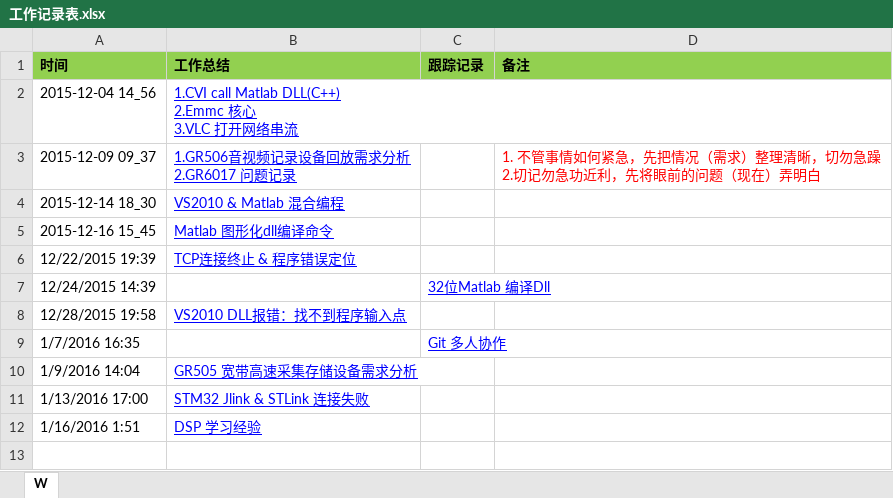
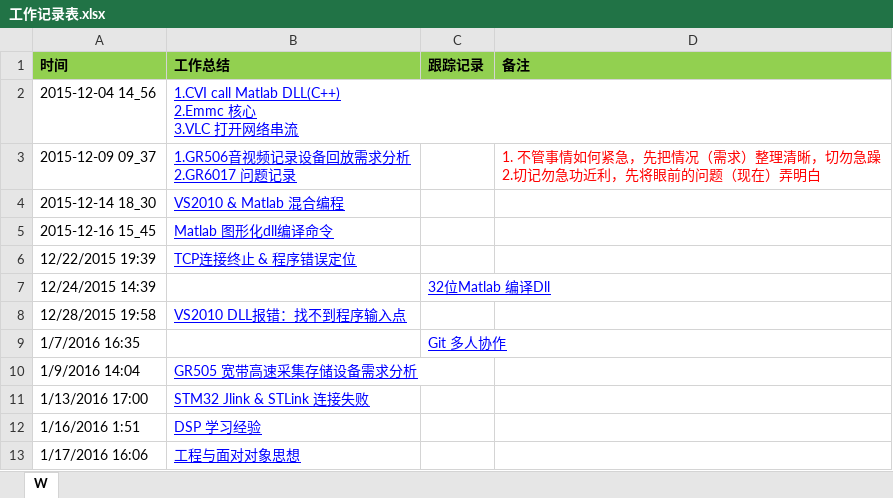
Before and after one commit to OOCC/PlanGIt, an Excel workbook: Work/工作记录表.xlsx, sheet W, drawn as a sheet; values as stored, in another font and other column widths than the file's, no borders; the diff names each change by its address in the sheet, - before the commit and + after, or states it on an @@ line.

```diff
--- a/Work/工作记录表.xlsx (sheet W)
+++ b/Work/工作记录表.xlsx (sheet W)
+row 13: 1/17/2016 16:06 | 工程与面对对象思想
```
Also changed, not shown: 周计划2016.xlsx, 学习计划每日进展.xlsx, 2 other files.
